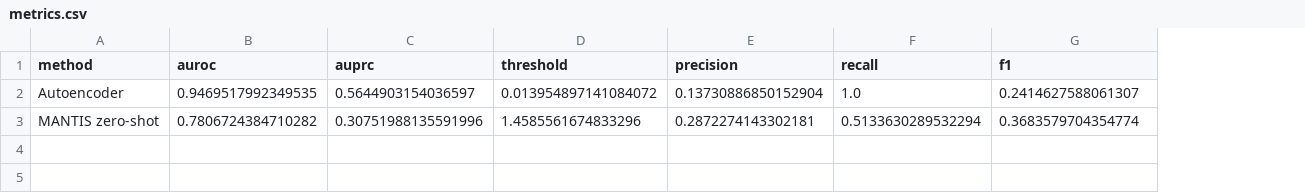
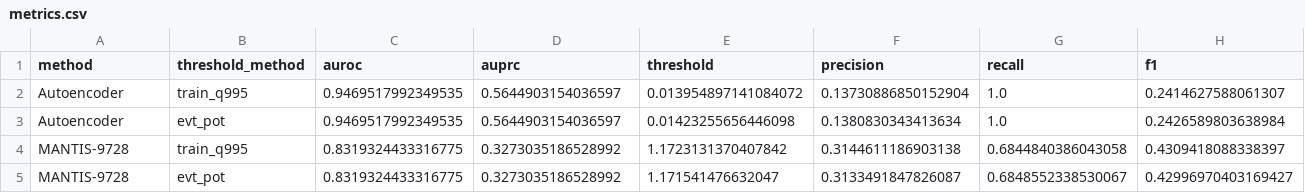
Before and after one commit to taiwei-wu/Unsupervised-anomaly-detection-on-SMD, a CSV file: outputs/machine-1-1/metrics.csv, drawn as a sheet; only a part is shown; removed rows and columns are numbered as before the commit, all else as after; rows hold the shown columns only; the diff names each change by its address in the sheet, - before the commit and + after, or states it on an @@ line.

```diff
--- a/outputs/machine-1-1/metrics.csv
+++ b/outputs/machine-1-1/metrics.csv
+column B (threshold_method), row 2: train_q995
-row 3: MANTIS zero-shot | 0.7806724384710282 | 0.30751988135591996 | 1.4585561674833296 | 0.2872274143302181 | 0.5133630289532294 | 0.3683579704354774
+row 3: Autoencoder | evt_pot | 0.9469517992349535 | 0.5644903154036597 | 0.01423255656446098 | 0.1380830343413634 | 1.0 | 0.2426589803638984
+row 4: MANTIS-9728 | train_q995 | 0.8319324433316775 | 0.3273035186528992 | 1.1723131370407842 | 0.3144611186903138 | 0.6844840386043058 | 0.4309418088338397
+row 5: MANTIS-9728 | evt_pot | 0.8319324433316775 | 0.3273035186528992 | 1.171541476632047 | 0.3133491847826087 | 0.6848552338530067 | 0.42996970403169427
```
Also changed, not shown: outputs/machine-1-1/mantis_raw_9728/metrics.csv, 9 other files.
